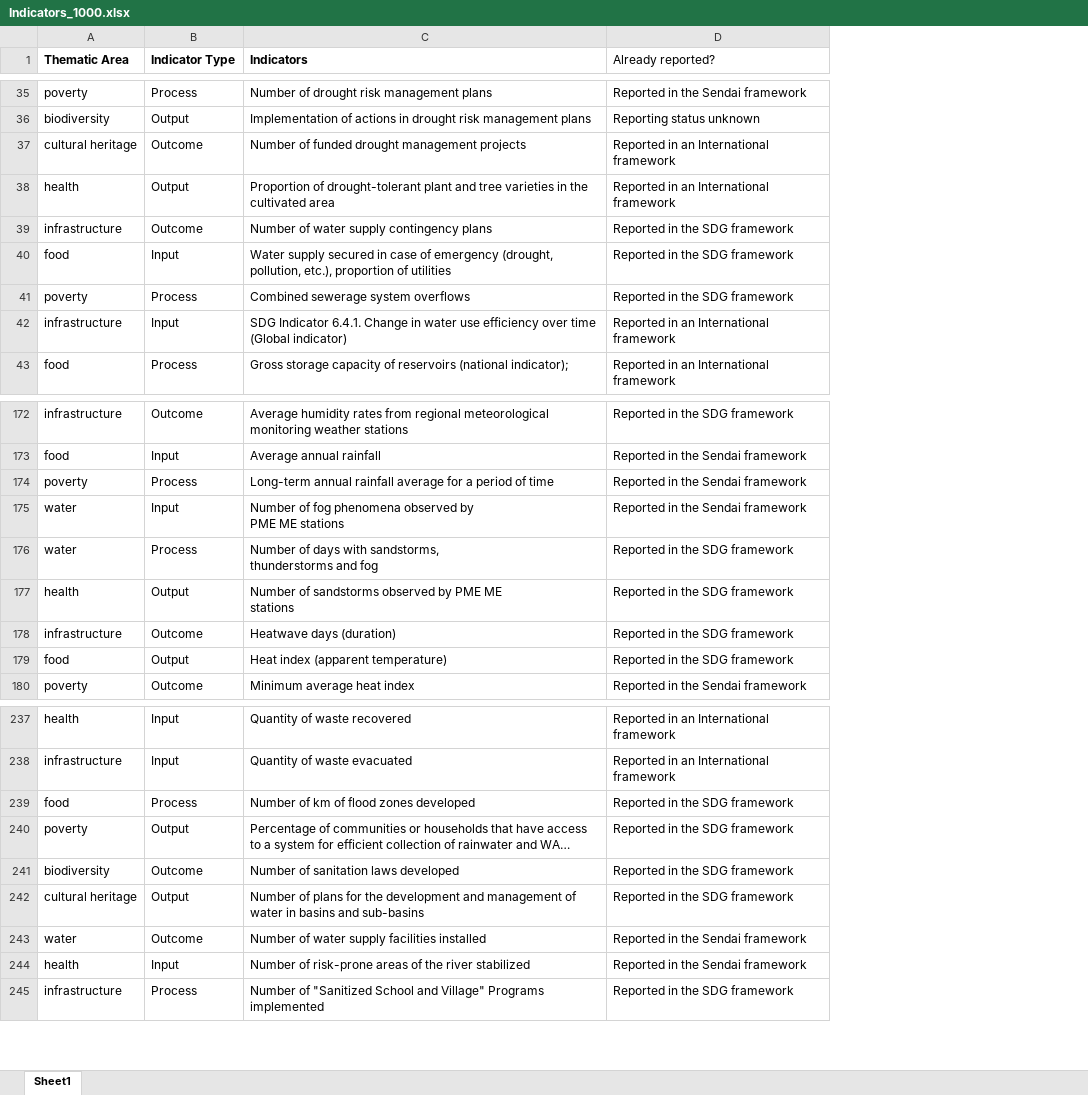
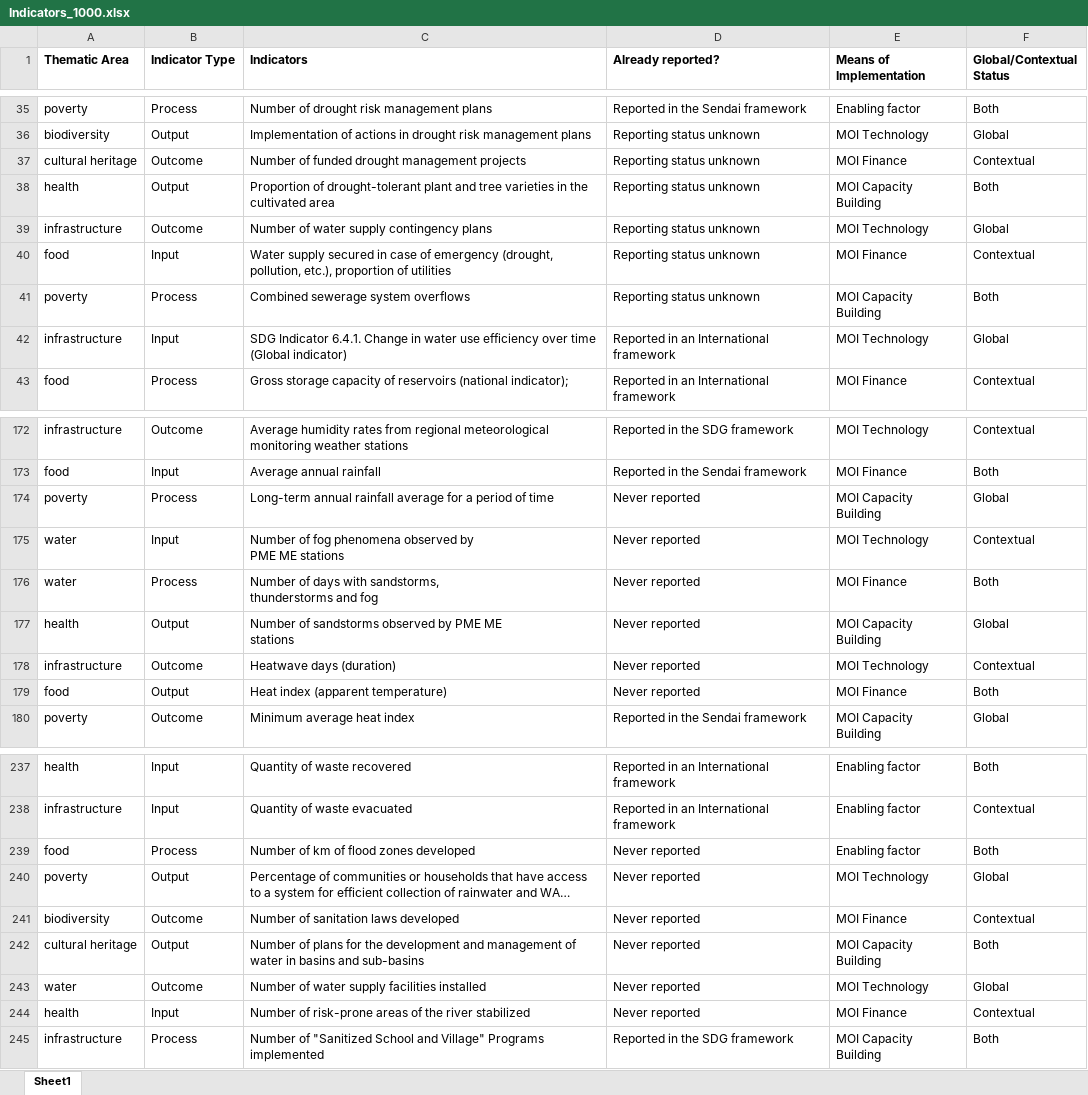
Before and after one commit to GraceKaimburi/GGA_Indicators_Tool, an Excel workbook: Indicators_1000.xlsx, sheet Sheet1, drawn as a sheet; only a part is shown, gaps mark what is left out; long unchanged cells end in …; values as stored, in another font and other column widths than the file's, no borders; the diff covers the shown part only; the diff names each change by its address in the sheet, - before the commit and + after, or states it on an @@ line.

```diff
--- a/Indicators_1000.xlsx (sheet Sheet1)
+++ b/Indicators_1000.xlsx (sheet Sheet1)
+column E (Means of Implementation), rows 35-43: Enabling factor | MOI Technology | MOI Finance | MOI Capacity Building | MOI Technology | MOI Finance | MOI Capacity Building | MOI Technology | MOI Finance; rows 172-180: MOI Technology | MOI Finance | MOI Capacity Building | MOI Technology | MOI Finance | MOI Capacity Building | MOI Technology | MOI Finance | MOI Capacity Building; rows 237-245: Enabling factor | Enabling factor | Enabling factor | MOI Technology | MOI Finance | MOI Capacity Building | MOI Technology | MOI Finance | MOI Capacity Building
+column F (Global/Contextual Status), rows 35-43: Both | Global | Contextual | Both | Global | Contextual | Both | Global | Contextual; rows 172-180: Contextual | Both | Global | Contextual | Both | Global | Contextual | Both | Global; rows 237-245: Both | Contextual | Both | Global | Contextual | Both | Global | Contextual | Both
-D1 bold: off
+D1 bold: on
-D37:D38 (Already reported?): Reported in an International framework
+D37:D38 (Already reported?): Reporting status unknown
-D39:D41 (Already reported?): Reported in the SDG framework
+D39:D41 (Already reported?): Reporting status unknown
-D174:D175 (Already reported?): Reported in the Sendai framework
+D174:D175 (Already reported?): Never reported
-D176:D179 (Already reported?): Reported in the SDG framework
+D176:D179 (Already reported?): Never reported
-D239:D242 (Already reported?): Reported in the SDG framework
+D239:D242 (Already reported?): Never reported
-D243:D244 (Already reported?): Reported in the Sendai framework
+D243:D244 (Already reported?): Never reported
```
Also changed, not shown: 34 edited cells elsewhere in this sheet, 2 other files.
